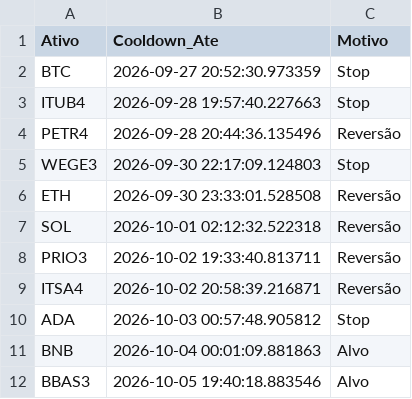
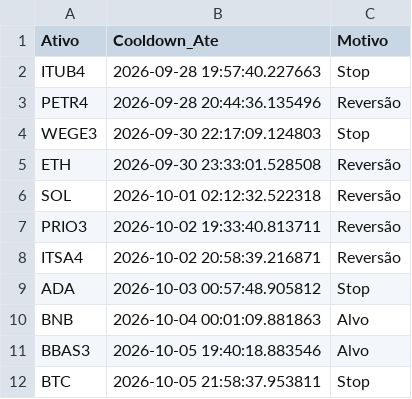
Before and after one commit to Fellipe628/Robo-trader-, a CSV file: cooldowns.csv, drawn as a sheet; removed rows and columns are numbered as before the commit, all else as after; the diff names each change by its address in the sheet, - before the commit and + after, or states it on an @@ line.

```diff
--- a/cooldowns.csv
+++ b/cooldowns.csv
-row 2: BTC | 2026-09-27 20:52:30.973359 | Stop
+row 12: BTC | 2026-10-05 21:58:37.953811 | Stop
```
Also changed, not shown: historico_sinais.csv, portfolio.csv, 2 other files.
